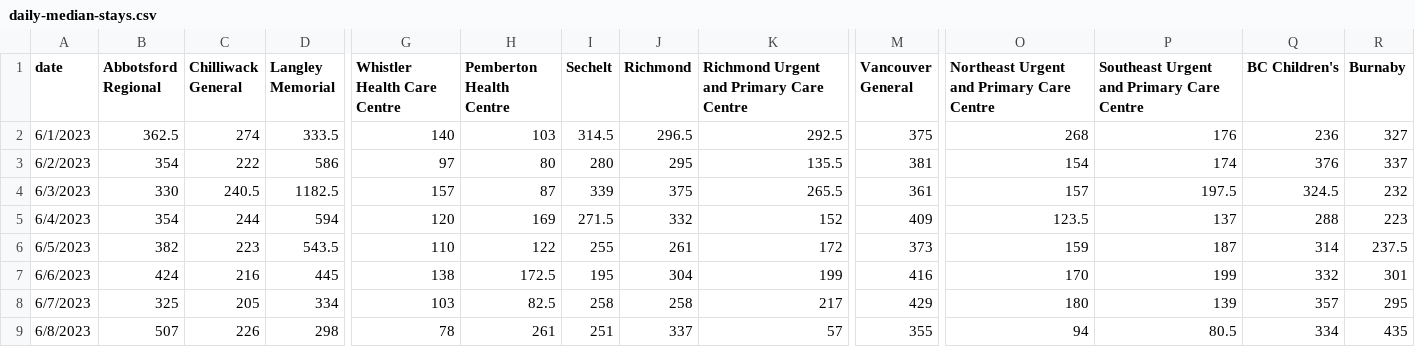
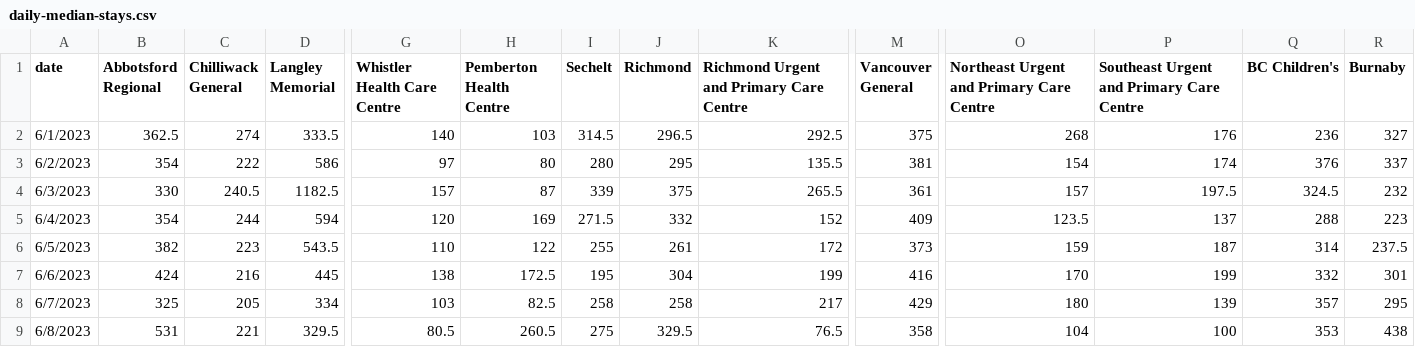
Before and after one commit to vs-postmedia/er-wait-time-scraper, a CSV file: data/daily-median-stays.csv, drawn as a sheet; only a part is shown, gaps mark what is left out; the diff covers the shown part only; the diff names each change by its address in the sheet, - before the commit and + after, or states it on an @@ line.

```diff
--- a/data/daily-median-stays.csv
+++ b/data/daily-median-stays.csv
-B9 (Abbotsford Regional): 507
+B9 (Abbotsford Regional): 531
-C9 (Chilliwack General): 226
+C9 (Chilliwack General): 221
-D9 (Langley Memorial): 298
+D9 (Langley Memorial): 329.5
-G9 (Whistler Health Care Centre): 78
+G9 (Whistler Health Care Centre): 80.5
-H9 (Pemberton Health Centre): 261
+H9 (Pemberton Health Centre): 260.5
-I9 (Sechelt): 251
+I9 (Sechelt): 275
-J9 (Richmond): 337
+J9 (Richmond): 329.5
-K9: 57
+K9: 76.5
-M9 (Vancouver General): 355
+M9 (Vancouver General): 358
-O9: 94
+O9: 104
-P9: 80.5
+P9: 100
-Q9 (BC Children's): 334
+Q9 (BC Children's): 353
-R9 (Burnaby): 435
+R9 (Burnaby): 438
```
Also changed, not shown: 7 edited cells elsewhere in this file, data/daily-median-waits.csv, data/data.csv, 1 other file.
